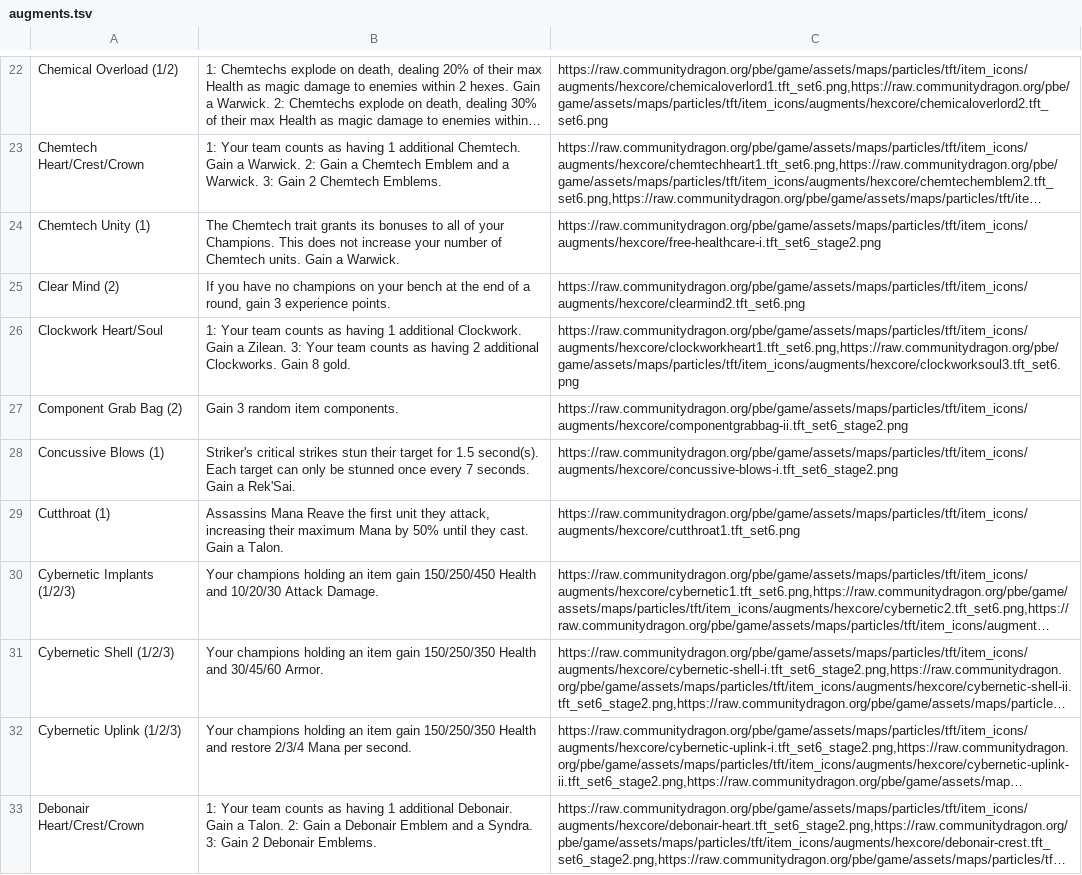
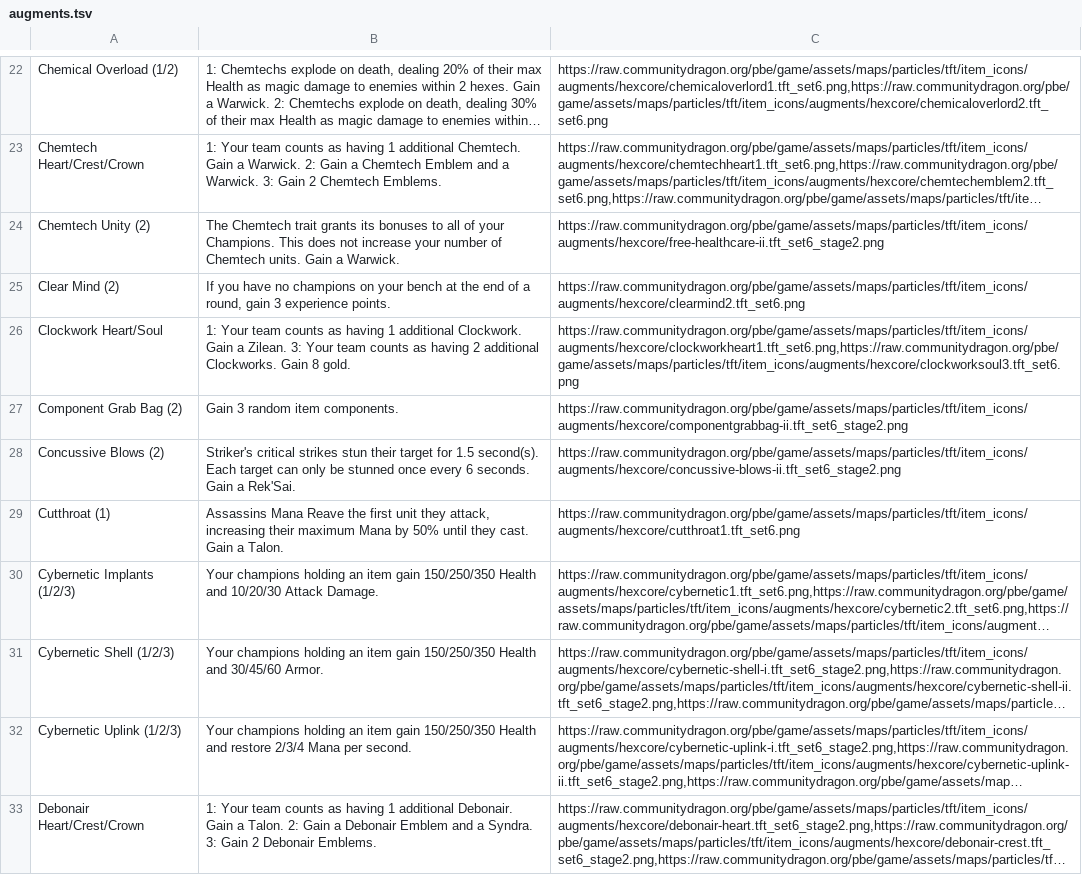
Before and after one commit to tacticians-academy/academy-library, a TSV file: dist/set6/flashcards/augments.tsv, drawn as a sheet; only a part is shown, gaps mark what is left out; long unchanged cells end in …; the diff covers the shown part only; the diff names each change by its address in the sheet, - before the commit and + after, or states it on an @@ line.

Commit message:
🗃 12.5 flashcards

```diff
--- a/dist/set6/flashcards/augments.tsv
+++ b/dist/set6/flashcards/augments.tsv
-A24: Chemtech Unity (1)
+A24: Chemtech Unity (2)
-C24: https://raw.communitydragon.org/pbe/game/assets/maps/particles/tft/item_icons/augments/hexcore/free-healthcare-i.tft_set6_stage2.png
+C24: https://raw.communitydragon.org/pbe/game/assets/maps/particles/tft/item_icons/augments/hexcore/free-healthcare-ii.tft_set6_stage2.png
-A28: Concussive Blows (1)
+A28: Concussive Blows (2)
-B28: …once every 7 seconds. Gain…
+B28: …once every 6 seconds. Gain…
-C28: https://raw.communitydragon.org/pbe/game/assets/maps/particles/tft/item_icons/augments/hexcore/concussive-blows-i.tft_set6_stage2.png
+C28: https://raw.communitydragon.org/pbe/game/assets/maps/particles/tft/item_icons/augments/hexcore/concussive-blows-ii.tft_set6_stage2.png
-B30: …item gain 150/250/450 Health and…
+B30: …item gain 150/250/350 Health and…
```
Also changed, not shown: 1 added row, 1 removed row and 10 edited cells elsewhere in this file, dist/set6/flashcards/items.tsv, 2 other files.
